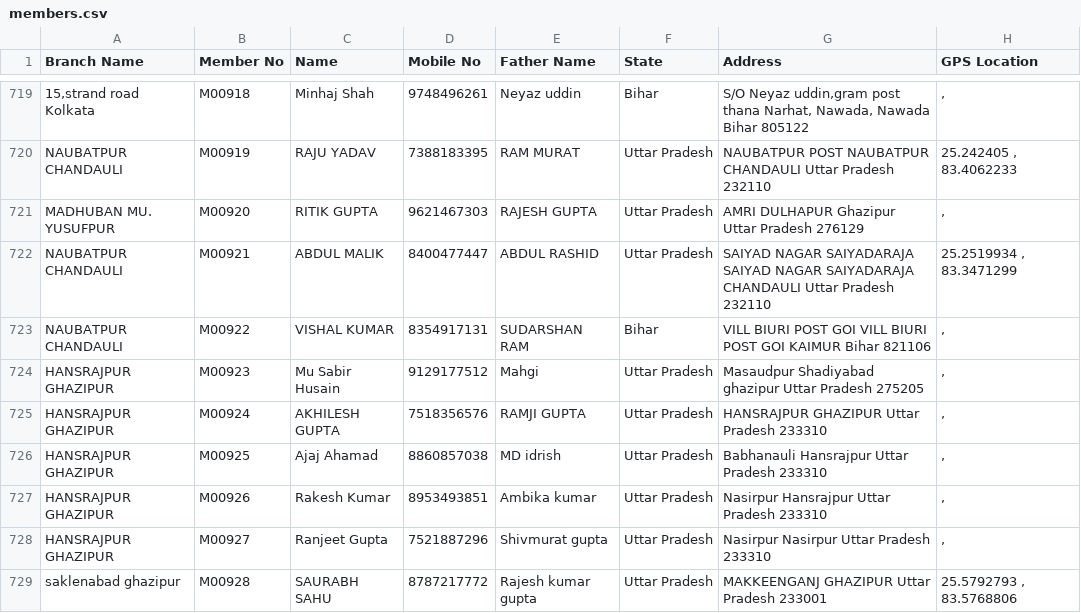
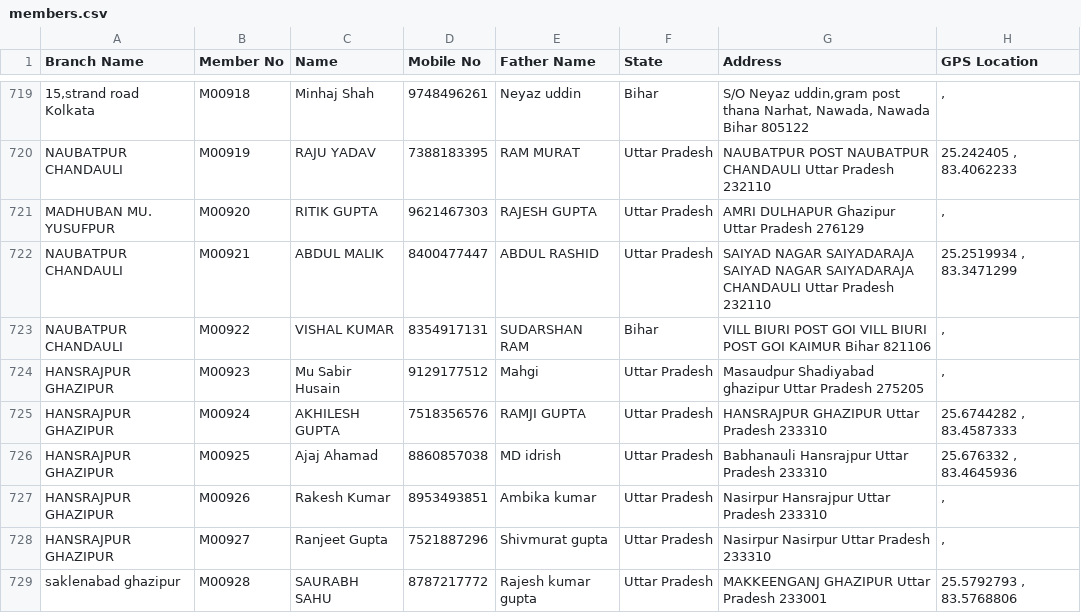
Before and after one commit to vipin8818/asansal-data, a CSV file: members.csv, drawn as a sheet; only a part is shown, gaps mark what is left out; the diff covers the shown part only.

Commit message:
Admin upload members.csv by vipin01@staff.asansal.app

```diff
--- a/members.csv
+++ b/members.csv
@@ -724,4 +724,4 @@ NAUBATPUR CHANDAULI,M00922,VISHAL KUMAR,8354917131,SUDARSHAN RAM,Bihar,VILL BIUR
 HANSRAJPUR GHAZIPUR,M00923,Mu  Sabir Husain,9129177512,Mahgi,Uttar Pradesh,Masaudpur Shadiyabad ghazipur Uttar Pradesh 275205," , "
-HANSRAJPUR GHAZIPUR,M00924,AKHILESH GUPTA,7518356576,RAMJI GUPTA,Uttar Pradesh,HANSRAJPUR GHAZIPUR Uttar Pradesh 233310," , "
-HANSRAJPUR GHAZIPUR,M00925,Ajaj Ahamad,8860857038,MD idrish,Uttar Pradesh,Babhanauli Hansrajpur Uttar Pradesh 233310," , "
+HANSRAJPUR GHAZIPUR,M00924,AKHILESH GUPTA,7518356576,RAMJI GUPTA,Uttar Pradesh,HANSRAJPUR GHAZIPUR Uttar Pradesh 233310,"25.6744282 , 83.4587333"
+HANSRAJPUR GHAZIPUR,M00925,Ajaj Ahamad,8860857038,MD idrish,Uttar Pradesh,Babhanauli Hansrajpur Uttar Pradesh 233310,"25.676332 , 83.4645936"
 HANSRAJPUR GHAZIPUR,M00926,Rakesh Kumar,8953493851,Ambika kumar,Uttar Pradesh,Nasirpur Hansrajpur Uttar Pradesh 233310," , "
```
Also changed, not shown: 4 added rows and 72 edited cells elsewhere in this file.
